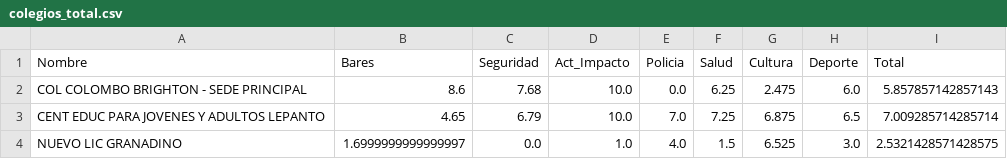
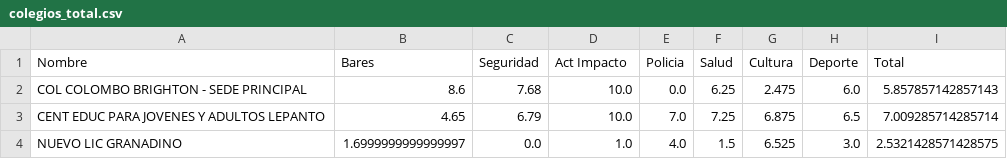
Before and after one commit to va-uniandes/bogotaSchools, a CSV file: web/colegios_total.csv, drawn as a sheet; only a part is shown.

Commit message:
commint

```diff
--- a/web/colegios_total.csv
+++ b/web/colegios_total.csv
@@ -1,2 +1,2 @@
-Nombre,Bares,Seguridad,Act_Impacto,Policia,Salud,Cultura,Deporte,Total
+Nombre,Bares,Seguridad,Act Impacto,Policia,Salud,Cultura,Deporte,Total
 COL COLOMBO BRIGHTON - SEDE PRINCIPAL,8.6,7.68,10.0,0.0,6.25,2.475,6.0,5.857857142857143
```
